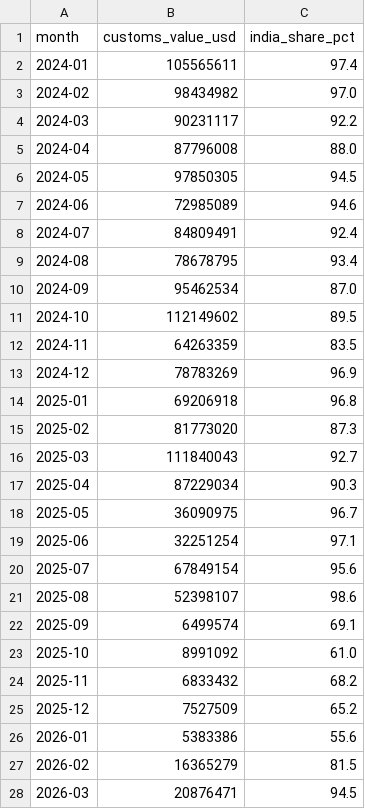
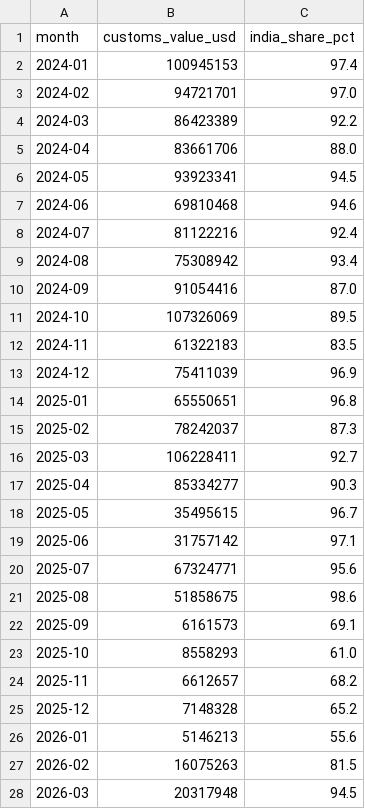
Before and after one commit to JacobiusMakes/lgd-import-monitor, a CSV file: releases/2026-09-04/monthly-world.csv, drawn as a sheet; only a part is shown; the diff covers the shown part only.

Commit message:
Publish validated Census-first September import release

```diff
--- a/releases/2026-09-04/monthly-world.csv
+++ b/releases/2026-09-04/monthly-world.csv
@@ -1,28 +1,28 @@
 month,customs_value_usd,india_share_pct
-2024-01,105565611,97.4
-2024-02,98434982,97.0
-2024-03,90231117,92.2
-2024-04,87796008,88.0
-2024-05,97850305,94.5
-2024-06,72985089,94.6
-2024-07,84809491,92.4
-2024-08,78678795,93.4
-2024-09,95462534,87.0
-2024-10,112149602,89.5
-2024-11,64263359,83.5
-2024-12,78783269,96.9
-2025-01,69206918,96.8
-2025-02,81773020,87.3
-2025-03,111840043,92.7
-2025-04,87229034,90.3
-2025-05,36090975,96.7
-2025-06,32251254,97.1
-2025-07,67849154,95.6
-2025-08,52398107,98.6
-2025-09,6499574,69.1
-2025-10,8991092,61.0
-2025-11,6833432,68.2
-2025-12,7527509,65.2
-2026-01,5383386,55.6
-2026-02,16365279,81.5
-2026-03,20876471,94.5
+2024-01,100945153,97.4
+2024-02,94721701,97.0
+2024-03,86423389,92.2
+2024-04,83661706,88.0
+2024-05,93923341,94.5
+2024-06,69810468,94.6
+2024-07,81122216,92.4
+2024-08,75308942,93.4
+2024-09,91054416,87.0
+2024-10,107326069,89.5
+2024-11,61322183,83.5
+2024-12,75411039,96.9
+2025-01,65550651,96.8
+2025-02,78242037,87.3
+2025-03,106228411,92.7
+2025-04,85334277,90.3
+2025-05,35495615,96.7
+2025-06,31757142,97.1
+2025-07,67324771,95.6
+2025-08,51858675,98.6
+2025-09,6161573,69.1
+2025-10,8558293,61.0
+2025-11,6612657,68.2
+2025-12,7148328,65.2
+2026-01,5146213,55.6
+2026-02,16075263,81.5
+2026-03,20317948,94.5
```
Also changed, not shown: 1 added row and 3 edited cells elsewhere in this file, 9 other files.
